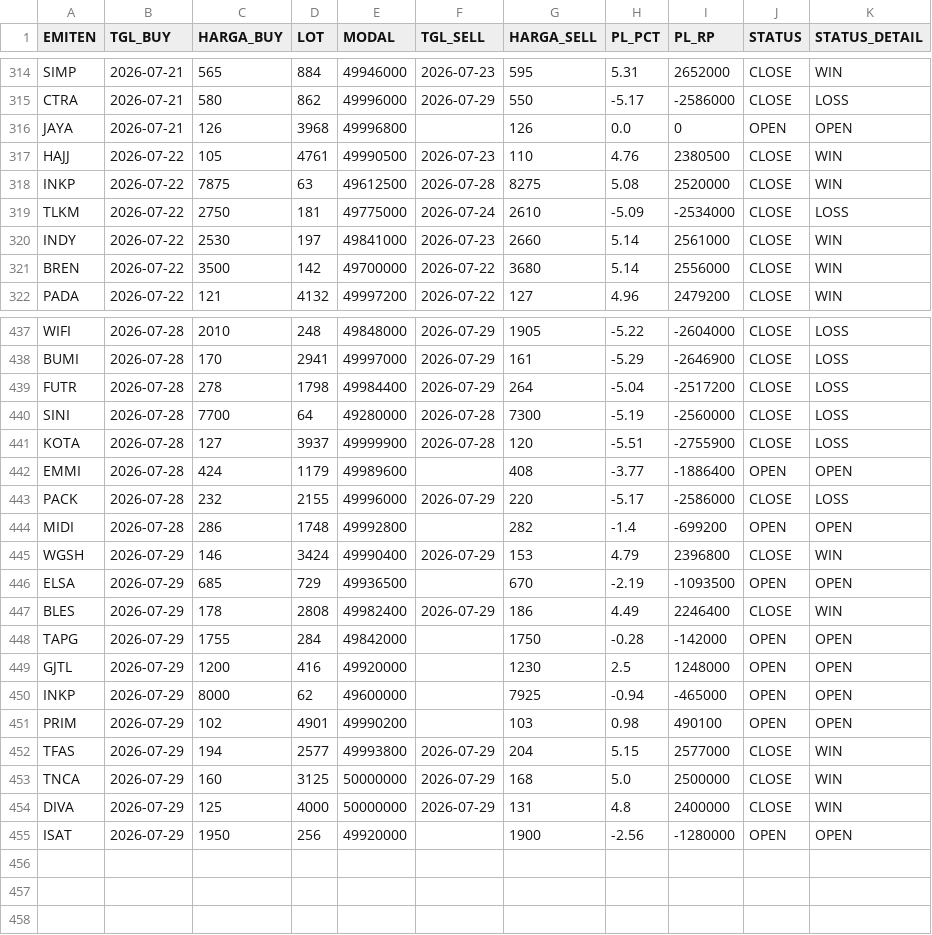
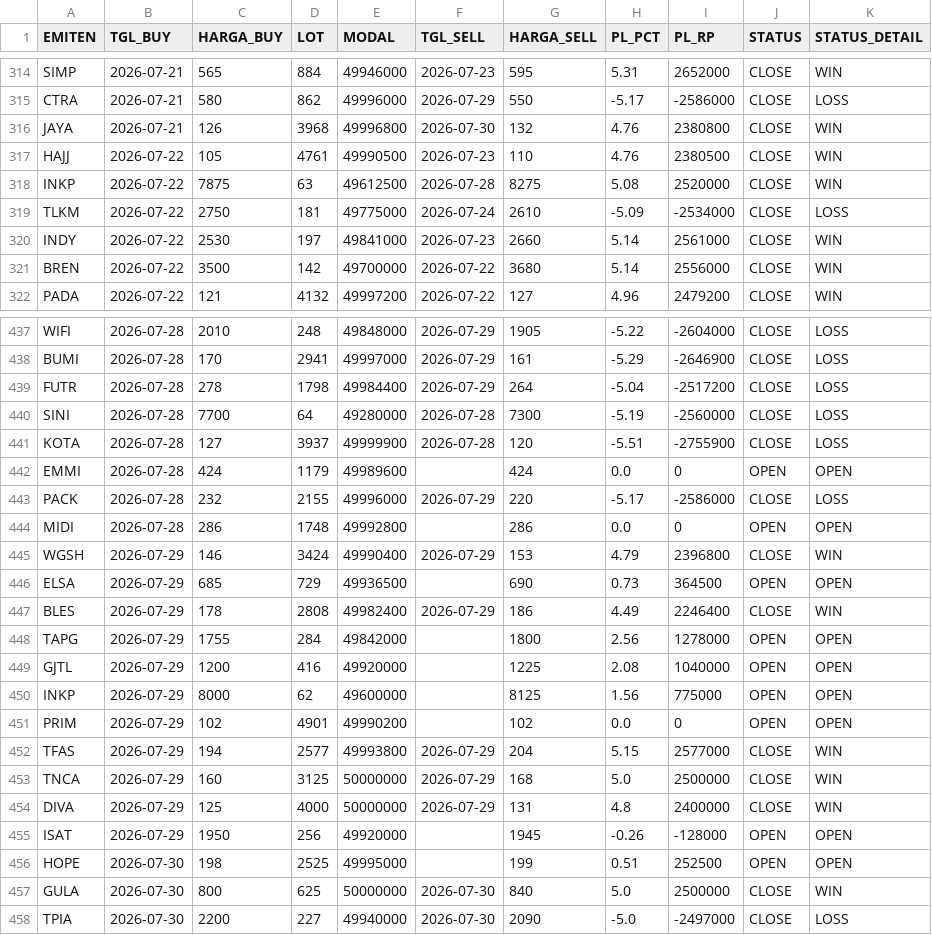
Before and after one commit to illusixTri/dashboard-rla, a CSV file: portofolio_web.csv, drawn as a sheet; only a part is shown, gaps mark what is left out; the diff covers the shown part only.

```diff
--- a/portofolio_web.csv
+++ b/portofolio_web.csv
@@ -315,3 +315,3 @@ SIMP,2026-07-21,565,884,49946000,2026-07-23,595,5.31,2652000,CLOSE,WIN
 CTRA,2026-07-21,580,862,49996000,2026-07-29,550,-5.17,-2586000,CLOSE,LOSS
-JAYA,2026-07-21,126,3968,49996800,,126,0.0,0,OPEN,OPEN
+JAYA,2026-07-21,126,3968,49996800,2026-07-30,132,4.76,2380800,CLOSE,WIN
 HAJJ,2026-07-22,105,4761,49990500,2026-07-23,110,4.76,2380500,CLOSE,WIN
@@ -441,12 +441,12 @@ SINI,2026-07-28,7700,64,49280000,2026-07-28,7300,-5.19,-2560000,CLOSE,LOSS
 KOTA,2026-07-28,127,3937,49999900,2026-07-28,120,-5.51,-2755900,CLOSE,LOSS
-EMMI,2026-07-28,424,1179,49989600,,408,-3.77,-1886400,OPEN,OPEN
+EMMI,2026-07-28,424,1179,49989600,,424,0.0,0,OPEN,OPEN
 PACK,2026-07-28,232,2155,49996000,2026-07-29,220,-5.17,-2586000,CLOSE,LOSS
-MIDI,2026-07-28,286,1748,49992800,,282,-1.4,-699200,OPEN,OPEN
+MIDI,2026-07-28,286,1748,49992800,,286,0.0,0,OPEN,OPEN
 WGSH,2026-07-29,146,3424,49990400,2026-07-29,153,4.79,2396800,CLOSE,WIN
-ELSA,2026-07-29,685,729,49936500,,670,-2.19,-1093500,OPEN,OPEN
+ELSA,2026-07-29,685,729,49936500,,690,0.73,364500,OPEN,OPEN
 BLES,2026-07-29,178,2808,49982400,2026-07-29,186,4.49,2246400,CLOSE,WIN
-TAPG,2026-07-29,1755,284,49842000,,1750,-0.28,-142000,OPEN,OPEN
-GJTL,2026-07-29,1200,416,49920000,,1230,2.5,1248000,OPEN,OPEN
-INKP,2026-07-29,8000,62,49600000,,7925,-0.94,-465000,OPEN,OPEN
-PRIM,2026-07-29,102,4901,49990200,,103,0.98,490100,OPEN,OPEN
+TAPG,2026-07-29,1755,284,49842000,,1800,2.56,1278000,OPEN,OPEN
+GJTL,2026-07-29,1200,416,49920000,,1225,2.08,1040000,OPEN,OPEN
+INKP,2026-07-29,8000,62,49600000,,8125,1.56,775000,OPEN,OPEN
+PRIM,2026-07-29,102,4901,49990200,,102,0.0,0,OPEN,OPEN
 TFAS,2026-07-29,194,2577,49993800,2026-07-29,204,5.15,2577000,CLOSE,WIN
@@ -454,2 +454,5 @@ TNCA,2026-07-29,160,3125,50000000,2026-07-29,168,5.0,2500000,CLOSE,WIN
 DIVA,2026-07-29,125,4000,50000000,2026-07-29,131,4.8,2400000,CLOSE,WIN
-ISAT,2026-07-29,1950,256,49920000,,1900,-2.56,-1280000,OPEN,OPEN
+ISAT,2026-07-29,1950,256,49920000,,1945,-0.26,-128000,OPEN,OPEN
+HOPE,2026-07-30,198,2525,49995000,,199,0.51,252500,OPEN,OPEN
+GULA,2026-07-30,800,625,50000000,2026-07-30,840,5.0,2500000,CLOSE,WIN
+TPIA,2026-07-30,2200,227,49940000,2026-07-30,2090,-5.0,-2497000,CLOSE,LOSS
```
Also changed, not shown: 114 edited cells elsewhere in this file, V2openclose.csv.
